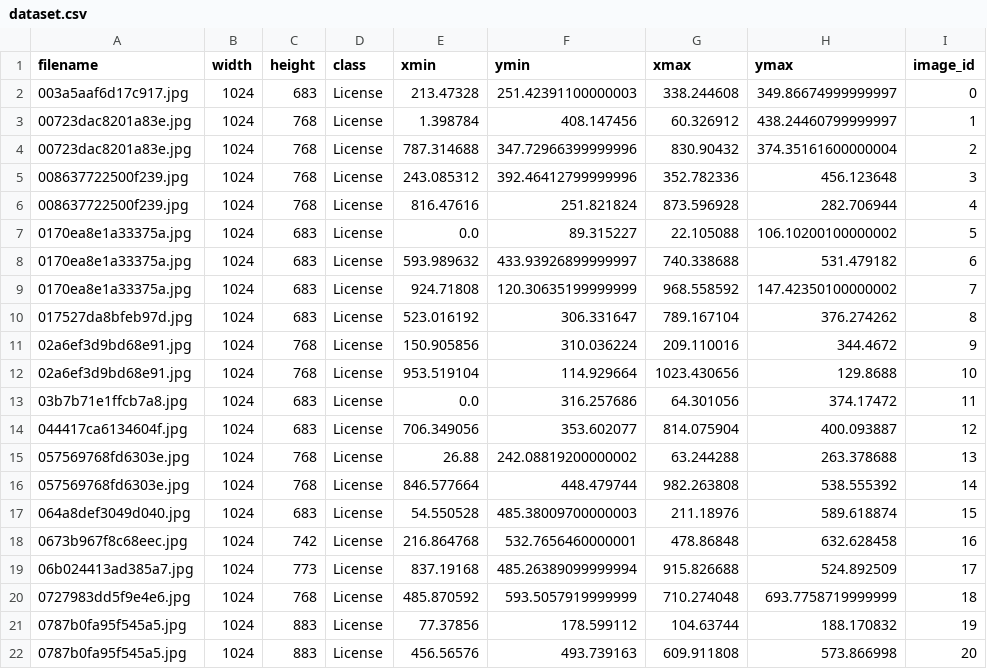
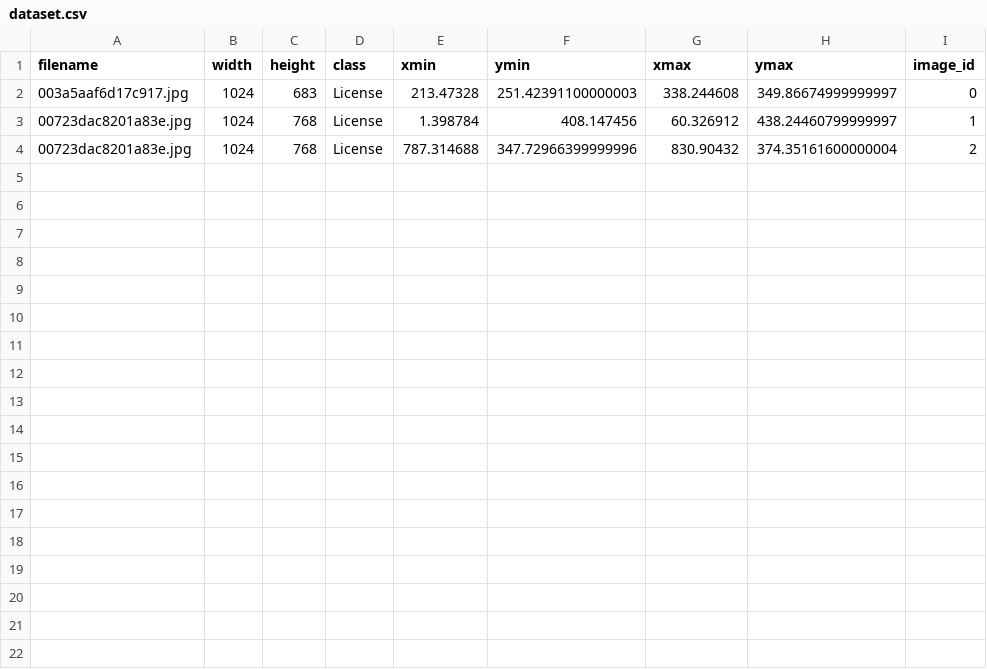
Before and after one commit to HallowedDust5/Libre-ALPR, a CSV file: dataset.csv, drawn as a sheet; the diff names each change by its address in the sheet, - before the commit and + after, or states it on an @@ line.

```diff
--- a/dataset.csv
+++ b/dataset.csv
-row 5: 008637722500f239.jpg | 1024 | 768 | License | 243.085312 | 392.46412799999996 | 352.782336 | 456.123648 | 3
-row 6: 008637722500f239.jpg | 1024 | 768 | License | 816.47616 | 251.821824 | 873.596928 | 282.706944 | 4
-row 7: 0170ea8e1a33375a.jpg | 1024 | 683 | License | 0.0 | 89.315227 | 22.105088 | 106.10200100000002 | 5
-row 8: 0170ea8e1a33375a.jpg | 1024 | 683 | License | 593.989632 | 433.93926899999997 | 740.338688 | 531.479182 | 6
-row 9: 0170ea8e1a33375a.jpg | 1024 | 683 | License | 924.71808 | 120.30635199999999 | 968.558592 | 147.42350100000002 | 7
-row 10: 017527da8bfeb97d.jpg | 1024 | 683 | License | 523.016192 | 306.331647 | 789.167104 | 376.274262 | 8
-row 11: 02a6ef3d9bd68e91.jpg | 1024 | 768 | License | 150.905856 | 310.036224 | 209.110016 | 344.4672 | 9
-row 12: 02a6ef3d9bd68e91.jpg | 1024 | 768 | License | 953.519104 | 114.929664 | 1023.430656 | 129.8688 | 10
-row 13: 03b7b71e1ffcb7a8.jpg | 1024 | 683 | License | 0.0 | 316.257686 | 64.301056 | 374.17472 | 11
-row 14: 044417ca6134604f.jpg | 1024 | 683 | License | 706.349056 | 353.602077 | 814.075904 | 400.093887 | 12
-row 15: 057569768fd6303e.jpg | 1024 | 768 | License | 26.88 | 242.08819200000002 | 63.244288 | 263.378688 | 13
-row 16: 057569768fd6303e.jpg | 1024 | 768 | License | 846.577664 | 448.479744 | 982.263808 | 538.555392 | 14
-row 17: 064a8def3049d040.jpg | 1024 | 683 | License | 54.550528 | 485.38009700000003 | 211.18976 | 589.618874 | 15
-row 18: 0673b967f8c68eec.jpg | 1024 | 742 | License | 216.864768 | 532.7656460000001 | 478.86848 | 632.628458 | 16
-row 19: 06b024413ad385a7.jpg | 1024 | 773 | License | 837.19168 | 485.26389099999994 | 915.826688 | 524.892509 | 17
-row 20: 0727983dd5f9e4e6.jpg | 1024 | 768 | License | 485.870592 | 593.5057919999999 | 710.274048 | 693.7758719999999 | 18
-row 21: 0787b0fa95f545a5.jpg | 1024 | 883 | License | 77.37856 | 178.599112 | 104.63744 | 188.170832 | 19
-row 22: 0787b0fa95f545a5.jpg | 1024 | 883 | License | 456.56576 | 493.739163 | 609.911808 | 573.866998 | 20
```
Also changed, not shown: 2 other files.
